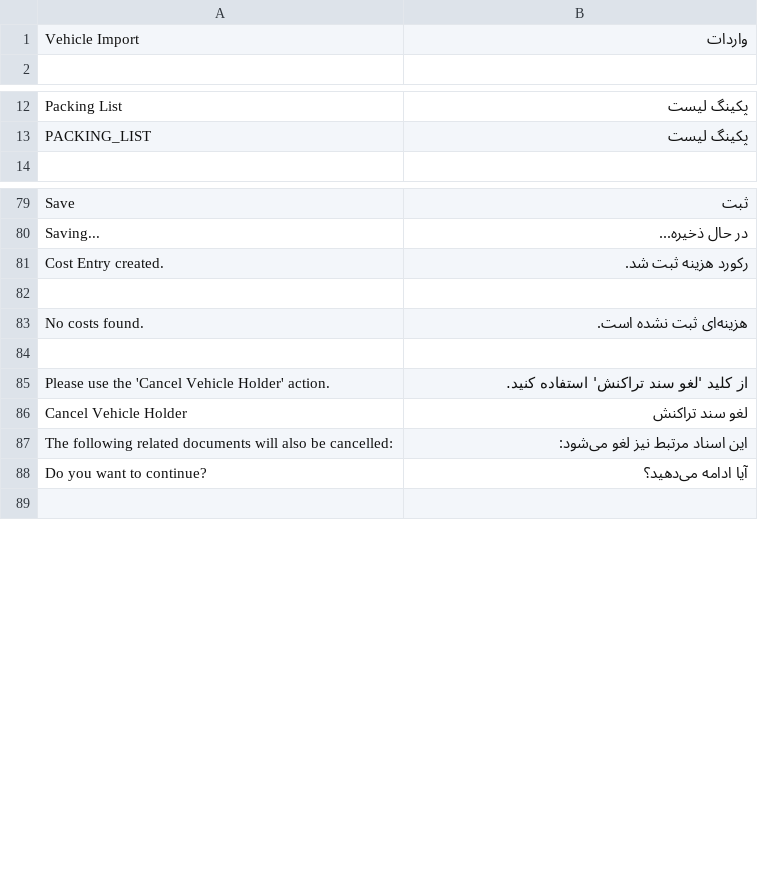
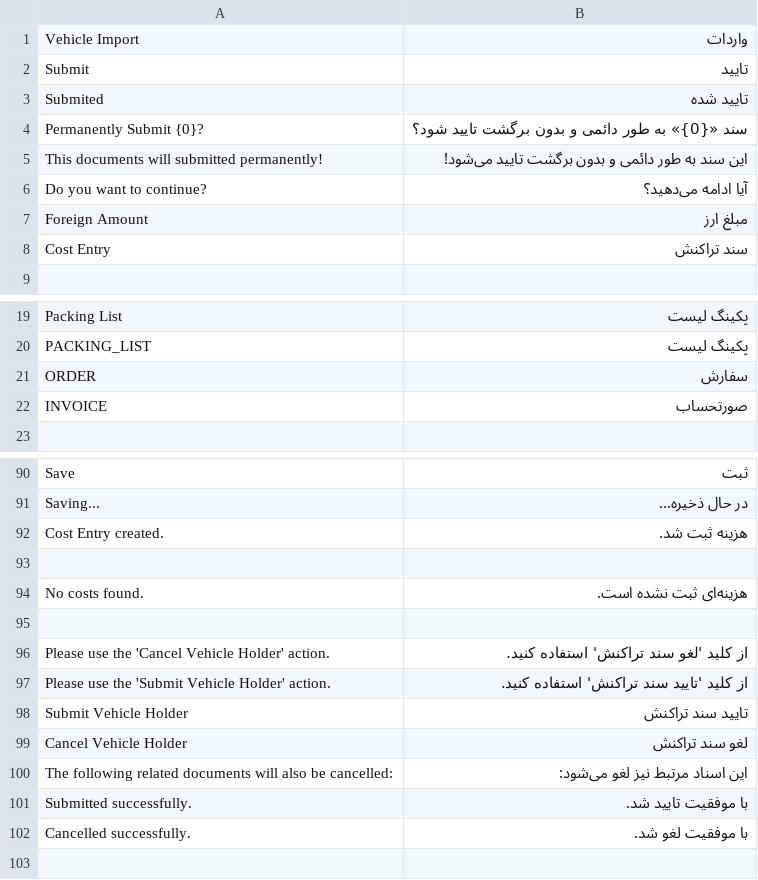
Before and after one commit to netmanir/vehicle_import, a CSV file: vehicle_import/translations/fa.csv, drawn as a sheet; only a part is shown, gaps mark what is left out; the diff covers the shown part only.

Commit message:
feat(vehicle-holder): add cost entry actions and protected submit workflow
- add Cost Entry action button to Vehicle Holder Detail grid rows
- link Cost Entry to Vehicle Holder Detail instead of Vehicle Holder
- display reference document in Cost Entry dialog title
- introduce protected Vehicle Holder submission workflow
- prevent direct document submission outside service layer
- require explicit "Submit Vehicle Holder" action

```diff
--- a/vehicle_import/translations/fa.csv
+++ b/vehicle_import/translations/fa.csv
@@ -1,2 +1,9 @@
 Vehicle Import, واردات
+Submit, تایید
+Submited, تایید شده
+Permanently Submit {0}?, سند «{0}» به طور دائمی و بدون برگشت تایید شود؟
+This documents will submitted permanently!, این سند به طور دائمی و بدون برگشت تایید می‌شود!
+Do you want to continue?, آیا ادامه می‌دهید؟
+Foreign Amount, مبلغ ارز
+Cost Entry, سند تراکنش
 
@@ -13,2 +20,4 @@ Packing List, پکینگ لیست
 PACKING_LIST, پکینگ لیست
+ORDER, سفارش
+INVOICE, صورتحساب
 
@@ -80,3 +91,3 @@ Save, ثبت
 Saving..., در حال ذخیره...
-Cost Entry created., رکورد هزینه ثبت شد.
+Cost Entry created., هزینه ثبت شد.
 
@@ -85,5 +96,8 @@ No costs found., هزینه‌ای ثبت نشده است.
 Please use the 'Cancel Vehicle Holder' action., از کلید 'لغو سند تراکنش' استفاده کنید.
+Please use the 'Submit Vehicle Holder' action., از کلید 'تایید سند تراکنش' استفاده کنید.
+Submit Vehicle Holder, تایید سند تراکنش
 Cancel Vehicle Holder, لغو سند تراکنش
 The following related documents will also be cancelled:, این اسناد مرتبط نیز لغو می‌شود:
-Do you want to continue?, آیا ادامه می‌دهید؟
+Submitted successfully., با موفقیت تایید شد.
+Cancelled successfully., با موفقیت لغو شد.
 
```
Also changed, not shown: 2 added rows elsewhere in this file, 10 other files.
